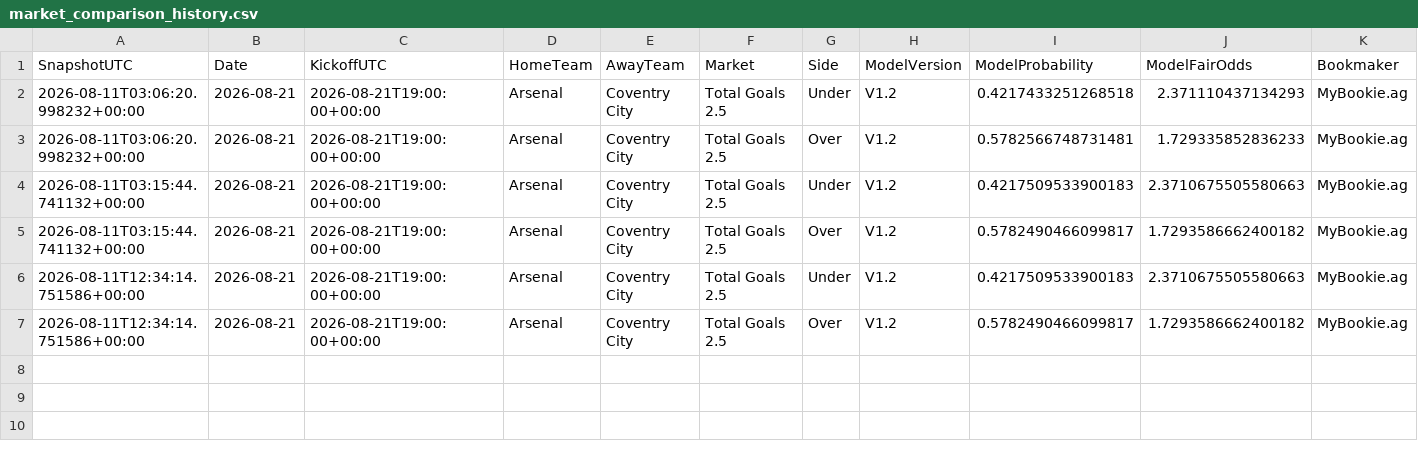
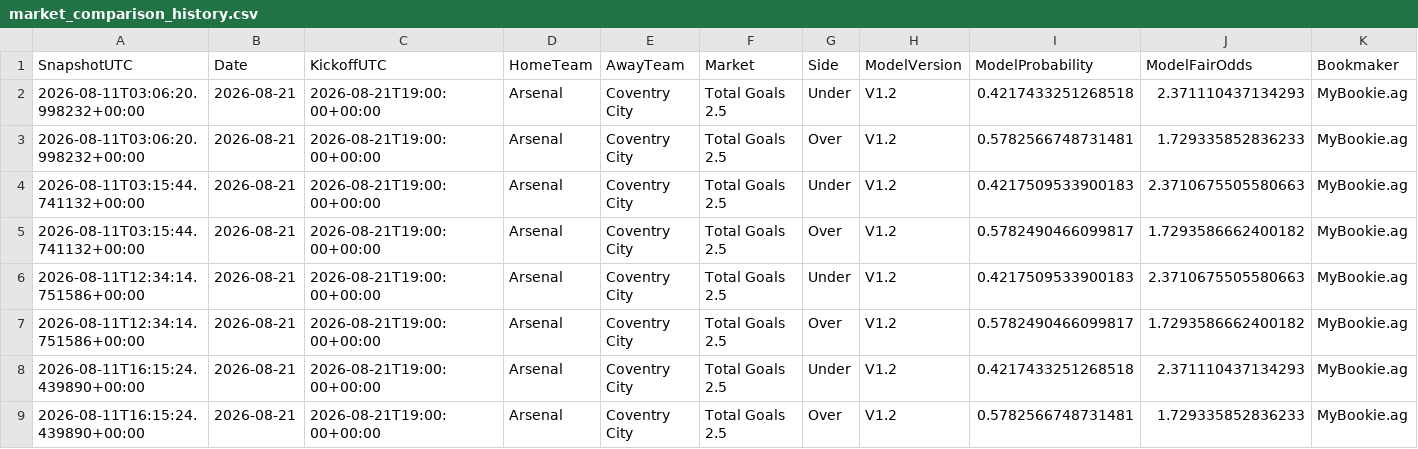
Before and after one commit to mkcesc1988/epl-prediction-engine, a CSV file: data/history/market_comparison_history.csv, drawn as a sheet; only a part is shown; rows hold the shown columns only; the diff names each change by its address in the sheet, - before the commit and + after, or states it on an @@ line.

```diff
--- a/data/history/market_comparison_history.csv
+++ b/data/history/market_comparison_history.csv
+row 8: 2026-08-11T16:15:24.439890+00:00 | 2026-08-21 | 2026-08-21T19:00:00+00:00 | Arsenal | Coventry City | Total Goals 2.5 | Under | V1.2 | 0.4217433251268518 | 2.371110437134293 | MyBookie.ag
+row 9: 2026-08-11T16:15:24.439890+00:00 | 2026-08-21 | 2026-08-21T19:00:00+00:00 | Arsenal | Coventry City | Total Goals 2.5 | Over | V1.2 | 0.5782566748731481 | 1.729335852836233 | MyBookie.ag
```
Also changed, not shown: data/history/clv_report.csv, data/history/prediction_history.csv, 1 other file.
